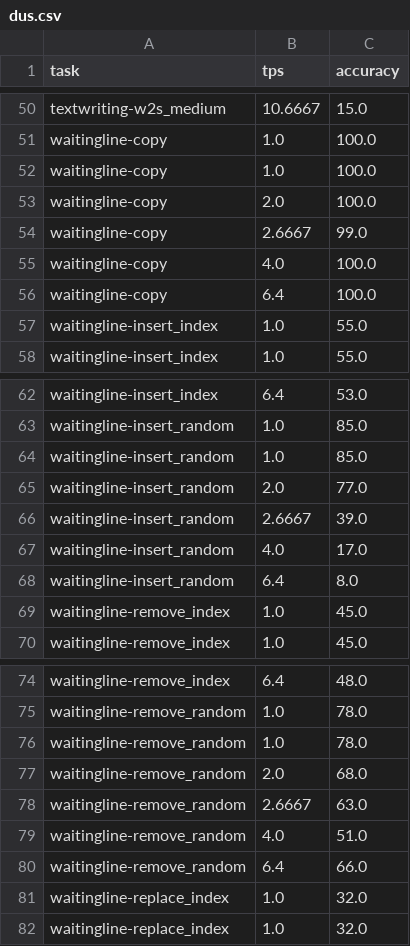
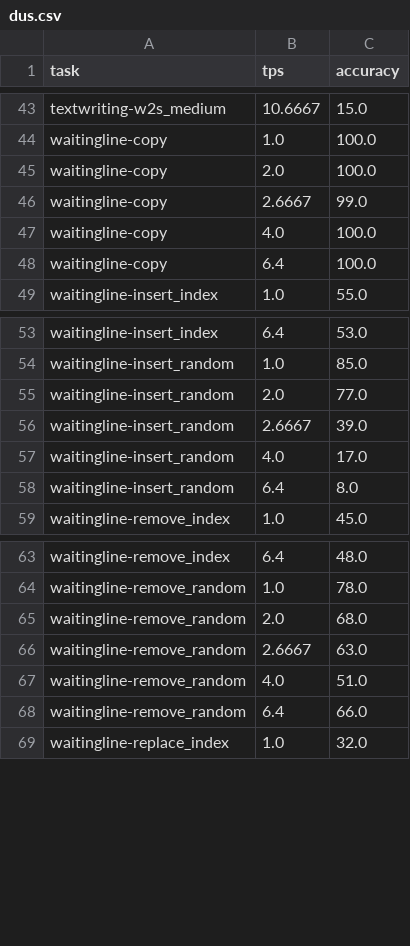
Before and after one commit to parallelbench/parallelbench.github.io, a CSV file: data/figures/llada15/dus.csv, drawn as a sheet; only a part is shown, gaps mark what is left out; the diff covers the shown part only; the diff names each change by its address in the sheet, - before the commit and + after, or states it on an @@ line.

Commit message:
fix dus

```diff
--- a/data/figures/llada15/dus.csv
+++ b/data/figures/llada15/dus.csv
-row 52: waitingline-copy | 1.0 | 100.0
-row 57: waitingline-insert_index | 1.0 | 55.0
-row 64: waitingline-insert_random | 1.0 | 85.0
-row 69: waitingline-remove_index | 1.0 | 45.0
-row 76: waitingline-remove_random | 1.0 | 78.0
-row 81: waitingline-replace_index | 1.0 | 32.0
```
Also changed, not shown: 12 removed rows elsewhere in this file.
